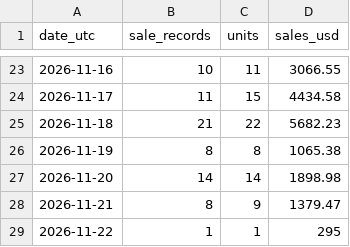
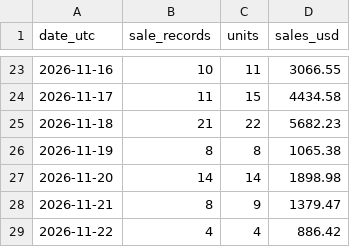
Before and after one commit to hanshanley/pokemon-tcg, a CSV file: reports/individual-sales/daily-sales.csv, drawn as a sheet; only a part is shown, gaps mark what is left out.

```diff
--- a/reports/individual-sales/daily-sales.csv
+++ b/reports/individual-sales/daily-sales.csv
@@ -28,2 +28,2 @@
 "2026-11-21","8","9","1379.47"
-"2026-11-22","1","1","295"
+"2026-11-22","4","4","886.42"
```
Also changed, not shown: reports/individual-sales/pokemon-daily.csv, reports/individual-sales/transactions.csv, 1 other file.
